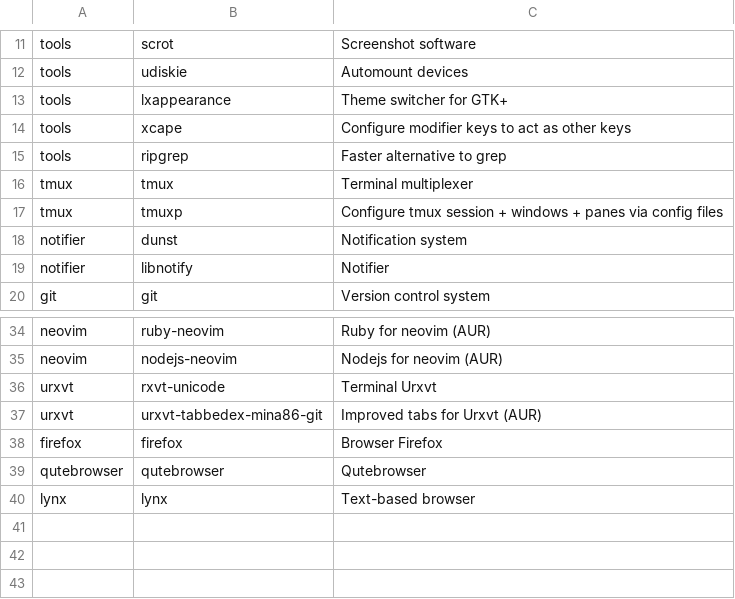
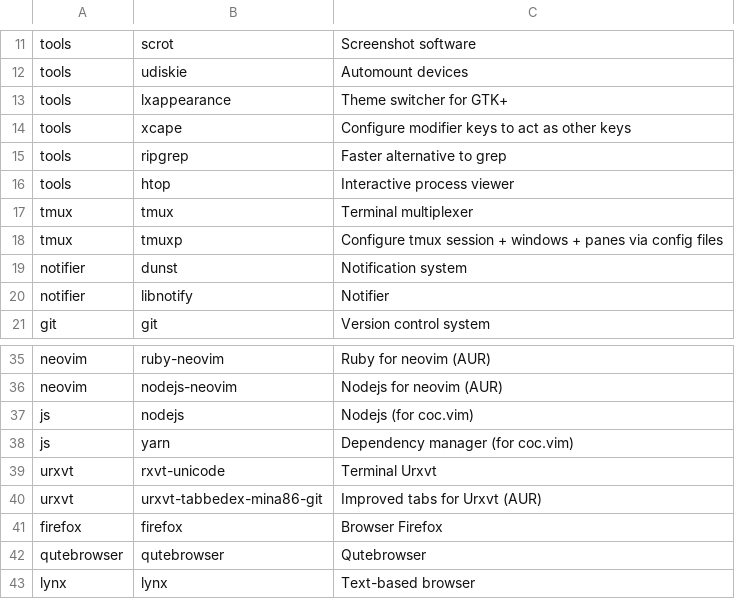
Before and after one commit to Phantas0s/arch_installer, a CSV file: apps.csv, drawn as a sheet; only a part is shown, gaps mark what is left out; the diff names each change by its address in the sheet, - before the commit and + after, or states it on an @@ line.

Commit message:
Add apps

```diff
--- a/apps.csv
+++ b/apps.csv
+row 16: tools | htop | Interactive process viewer
+row 37: js | nodejs | Nodejs (for coc.vim)
+row 38: js | yarn | Dependency manager (for coc.vim)
```
